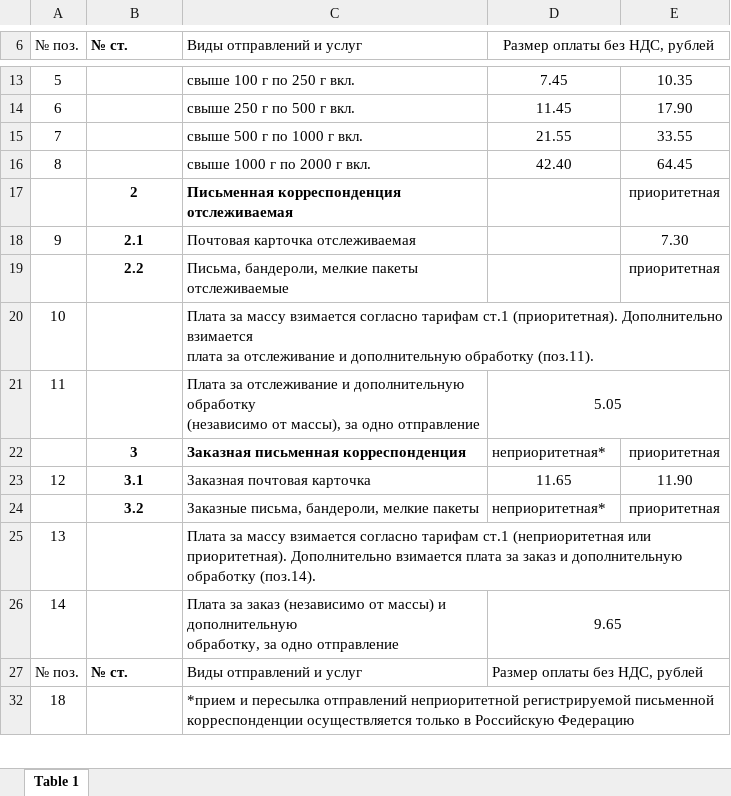
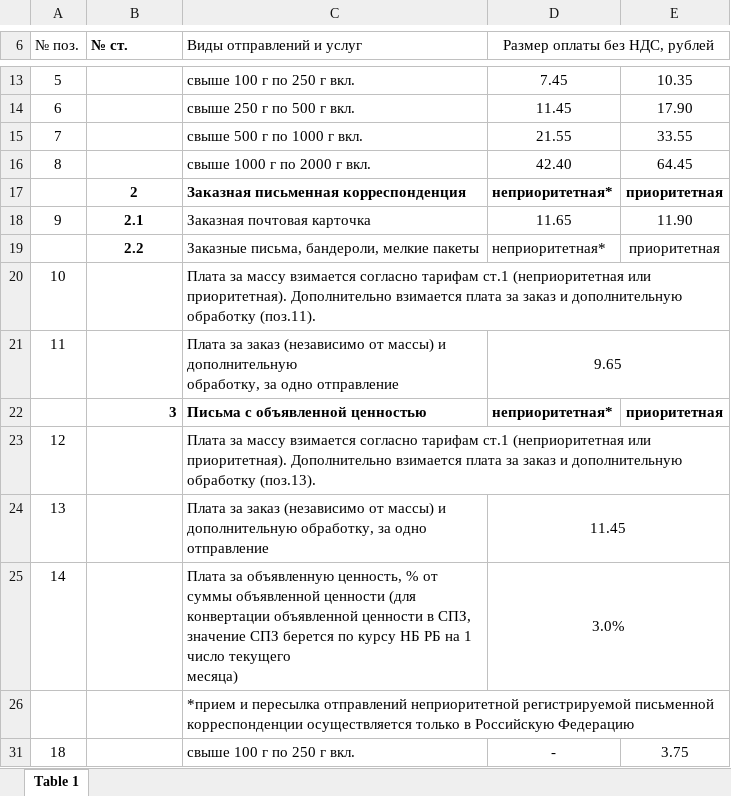
Before and after one commit to AlenaYurevich/Postcalc3, an Excel workbook: calc/files/letter_int.xlsx, sheet Table 1, drawn as a sheet; only a part is shown, gaps mark what is left out; values as stored, in another font and other column widths than the file's, no borders; removed rows and columns are numbered as before the commit, all else as after; ↵ is a line break in a cell; the diff covers the shown part only; the diff names each change by its address in the sheet, - before the commit and + after, or states it on an @@ line.

Commit message:
int letter and  int packages

```diff
--- a/calc/files/letter_int.xlsx (sheet Table 1)
+++ b/calc/files/letter_int.xlsx (sheet Table 1)
-C17 (Виды отправлений и услуг): Письменная корреспонденция отслеживаемая
+C17 (Виды отправлений и услуг): Заказная письменная корреспонденция
-D17 (Размер оплаты без НДС, рублей): (empty)
+D17 (Размер оплаты без НДС, рублей): неприоритетная*
-E17 bold: off
+E17 bold: on
-C18 (Виды отправлений и услуг): Почтовая карточка отслеживаемая
+C18 (Виды отправлений и услуг): Заказная почтовая карточка
-D18 (Размер оплаты без НДС, рублей): (empty)
+D18 (Размер оплаты без НДС, рублей): 11.65
-E18: 7.30
+E18: 11.90
-C19 (Виды отправлений и услуг): Письма, бандероли, мелкие пакеты отслеживаемые
+C19 (Виды отправлений и услуг): Заказные письма, бандероли, мелкие пакеты
-D19 (Размер оплаты без НДС, рублей): (empty)
+D19 (Размер оплаты без НДС, рублей): неприоритетная*
-C20 (Виды отправлений и услуг): …тарифам ст.1 (приоритетная). Дополнительно взимается ↵ плата за отслеживание и дополнительную…
+C20 (Виды отправлений и услуг): …тарифам ст.1 (неприоритетная или приоритетная). Дополнительно взимается плата за заказ и дополнительную…
-C21 (Виды отправлений и услуг): Плата за отслеживание и дополнительную обработку ↵ (независимо от массы), за одно…
+C21 (Виды отправлений и услуг): Плата за заказ (независимо от массы) и дополнительную ↵ обработку, за одно…
-D21 (Размер оплаты без НДС, рублей): 5.05
+D21 (Размер оплаты без НДС, рублей): 9.65
-B22 alignment: center
+B22 alignment: right
-C22 (Виды отправлений и услуг): Заказная письменная корреспонденция
+C22 (Виды отправлений и услуг): Письма с объявленной ценностью
-D22:E22 bold: off
+D22:E22 bold: on
-B23 (№ ст.): 3.1
+B23 (№ ст.): (empty)
-C23 (Виды отправлений и услуг): Заказная почтовая карточка
+C23 (Виды отправлений и услуг): Плата за массу взимается согласно тарифам ст.1 (неприоритетная или приоритетная). Дополнительно взимается плата за заказ и дополнительную обработку (поз.13).
+C23:E23 merged
-D23 (Размер оплаты без НДС, рублей): 11.65
+D23 (Размер оплаты без НДС, рублей): (empty)
-E23: 11.90
+E23: (empty)
-row 24:  | 3.2 | Заказные письма, бандероли, мелкие пакеты | неприоритетная* | приоритетная
-C24 (Виды отправлений и услуг): Плата за массу взимается согласно тарифам ст.1 (неприоритетная или приоритетная). Дополнительно взимается плата за заказ и дополнительную обработку (поз.14).
+C24 (Виды отправлений и услуг): Плата за заказ (независимо от массы) и дополнительную обработку, за одно отправление
-C25:E25 merged
-D24 (Размер оплаты без НДС, рублей): (empty)
+D24 (Размер оплаты без НДС, рублей): 11.45
+D24:E24 merged
-C25 (Виды отправлений и услуг): Плата за заказ (независимо от массы) и дополнительную ↵ обработку, за одно отправление
+C25 (Виды отправлений и услуг): Плата за объявленную ценность, % от суммы объявленной ценности (для конвертации объявленной ценности в СПЗ, значение СПЗ берется по курсу НБ РБ на 1 число текущего ↵ месяца)
-D25 (Размер оплаты без НДС, рублей): 9.65
+D25 (Размер оплаты без НДС, рублей): 3.0%
-row 27: № поз. | № ст. | Виды отправлений и услуг | Размер оплаты без НДС, рублей
+row 26:  |  | *прием и пересылка отправлений неприоритетной регистрируемой письменной корреспонденции осуществляется только в Российскую Федерацию
-C31 (Виды отправлений и услуг): *прием и пересылка отправлений неприоритетной регистрируемой письменной корреспонденции осуществляется только в Российскую Федерацию
+C31 (Виды отправлений и услуг): свыше 100 г по 250 г вкл.
-C32:E32 merged
-D31 (Размер оплаты без НДС, рублей): (empty)
+D31 (Размер оплаты без НДС, рублей): -
-E31: (empty)
+E31: 3.75
```
Also changed, not shown: 7 added rows, 14 removed rows, 39 edited cells, cell formats and merged cells elsewhere in this sheet, hidden cells, calc/files/packages_int.xlsx, 6 other files.
